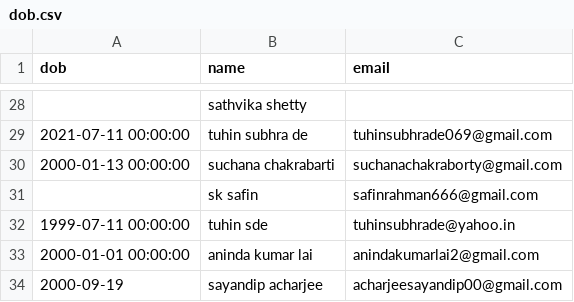
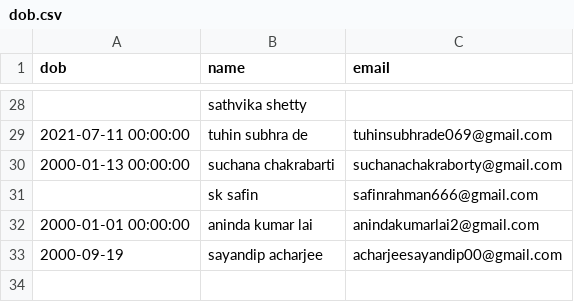
Before and after one commit to Gituhin/Friends-Data, a CSV file: dob.csv, drawn as a sheet; only a part is shown, gaps mark what is left out.

Commit message:
Update dob.csv

```diff
--- a/dob.csv
+++ b/dob.csv
@@ -31,3 +31,2 @@ dob,name,email
 ,sk safin,safinrahman666@gmail.com
-1999-07-11 00:00:00,tuhin sde,tuhinsubhrade@yahoo.in
 2000-01-01 00:00:00,aninda kumar lai,anindakumarlai2@gmail.com
```
